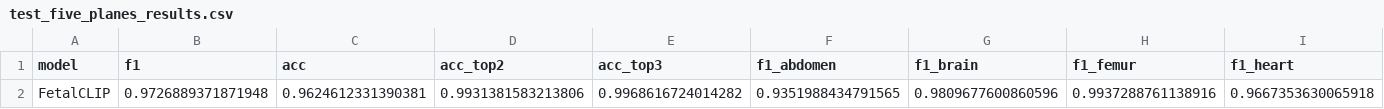
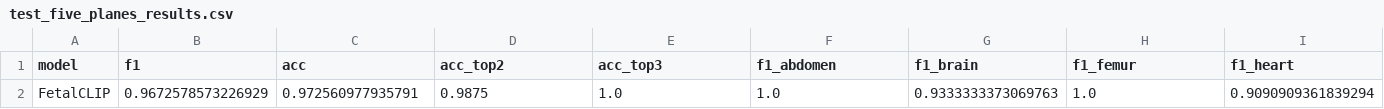
Before and after one commit to shaheer-suhaib/Fetal-Clip, a CSV file: zero_shot_planes_db/test_five_planes_results.csv, drawn as a sheet; only a part is shown; removed rows and columns are numbered as before the commit, all else as after; rows hold the shown columns only; the diff names each change by its address in the sheet, - before the commit and + after, or states it on an @@ line.

```diff
--- a/zero_shot_planes_db/test_five_planes_results.csv
+++ b/zero_shot_planes_db/test_five_planes_results.csv
-row 2: FetalCLIP | 0.9726889371871948 | 0.9624612331390381 | 0.9931381583213806 | 0.9968616724014282 | 0.9351988434791565 | 0.9809677600860596 | 0.9937288761138916 | 0.9667353630065918
+row 2: FetalCLIP | 0.9672578573226929 | 0.972560977935791 | 0.9875 | 1.0 | 1.0 | 0.9333333373069763 | 1.0 | 0.9090909361839294
```
Also changed, not shown: 19 other files.
